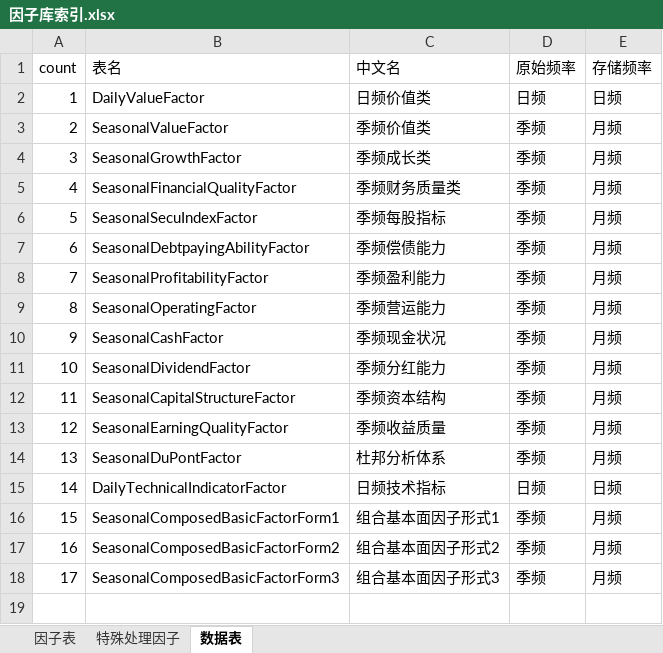
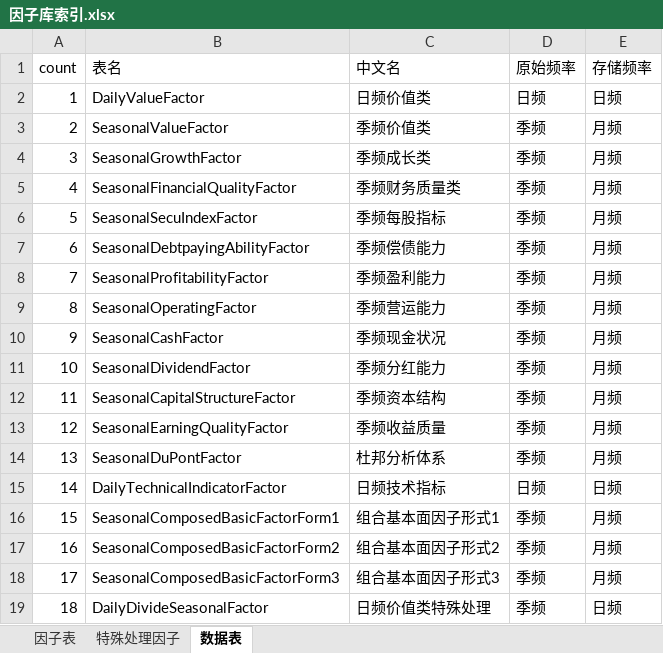
Before and after one commit to MelissaChen15/industrial, an Excel workbook: factors/因子库索引.xlsx, sheet 数据表, drawn as a sheet; values as stored, in another font and other column widths than the file's, no borders; the diff names each change by its address in the sheet, - before the commit and + after, or states it on an @@ line.

```diff
--- a/factors/因子库索引.xlsx (sheet 数据表)
+++ b/factors/因子库索引.xlsx (sheet 数据表)
+row 19: 18 | DailyDivideSeasonalFactor | 日频价值类特殊处理 | 季频 | 日频
```
Also changed, not shown: sheet 特殊处理因子, 20 other files.
